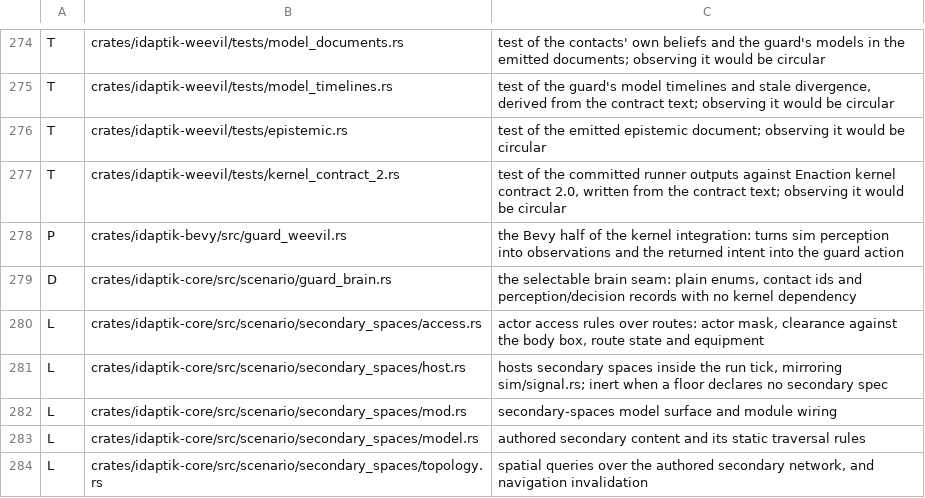
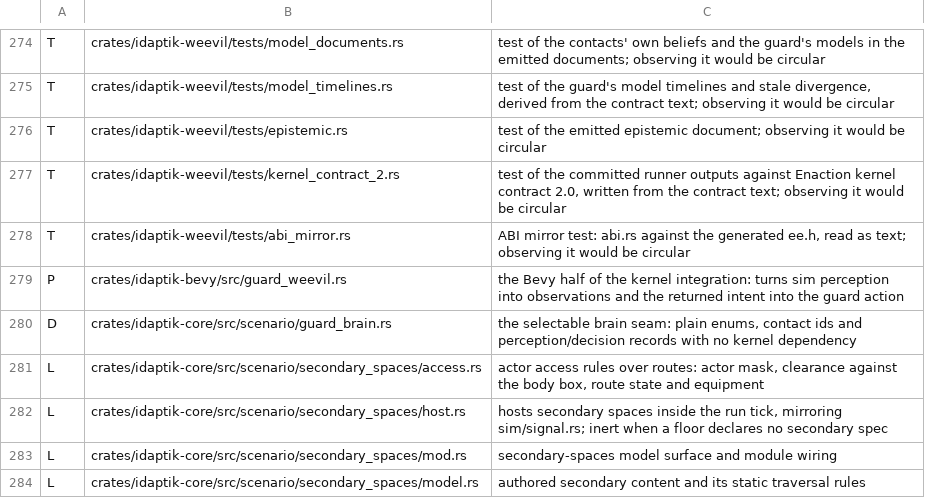
Before and after one commit to catachresis-colloquium/IDApTIK, a TSV file: crates/CREUSOT-CLASSIFICATION.tsv, drawn as a sheet; only a part is shown, gaps mark what is left out; the shorter side is filled out with more unchanged rows.

```diff
--- a/crates/CREUSOT-CLASSIFICATION.tsv
+++ b/crates/CREUSOT-CLASSIFICATION.tsv
@@ -277,2 +277,3 @@ T	crates/idaptik-weevil/tests/epistemic.rs	test of the emitted epistemic documen
 T	crates/idaptik-weevil/tests/kernel_contract_2.rs	test of the committed runner outputs against Enaction kernel contract 2.0, written from the contract text; observing it would be circular
+T	crates/idaptik-weevil/tests/abi_mirror.rs	ABI mirror test: abi.rs against the generated ee.h, read as text; observing it would be circular
 P	crates/idaptik-bevy/src/guard_weevil.rs	the Bevy half of the kernel integration: turns sim perception into observations and the returned intent into the guard action
```
Also changed, not shown: 13 other files.
